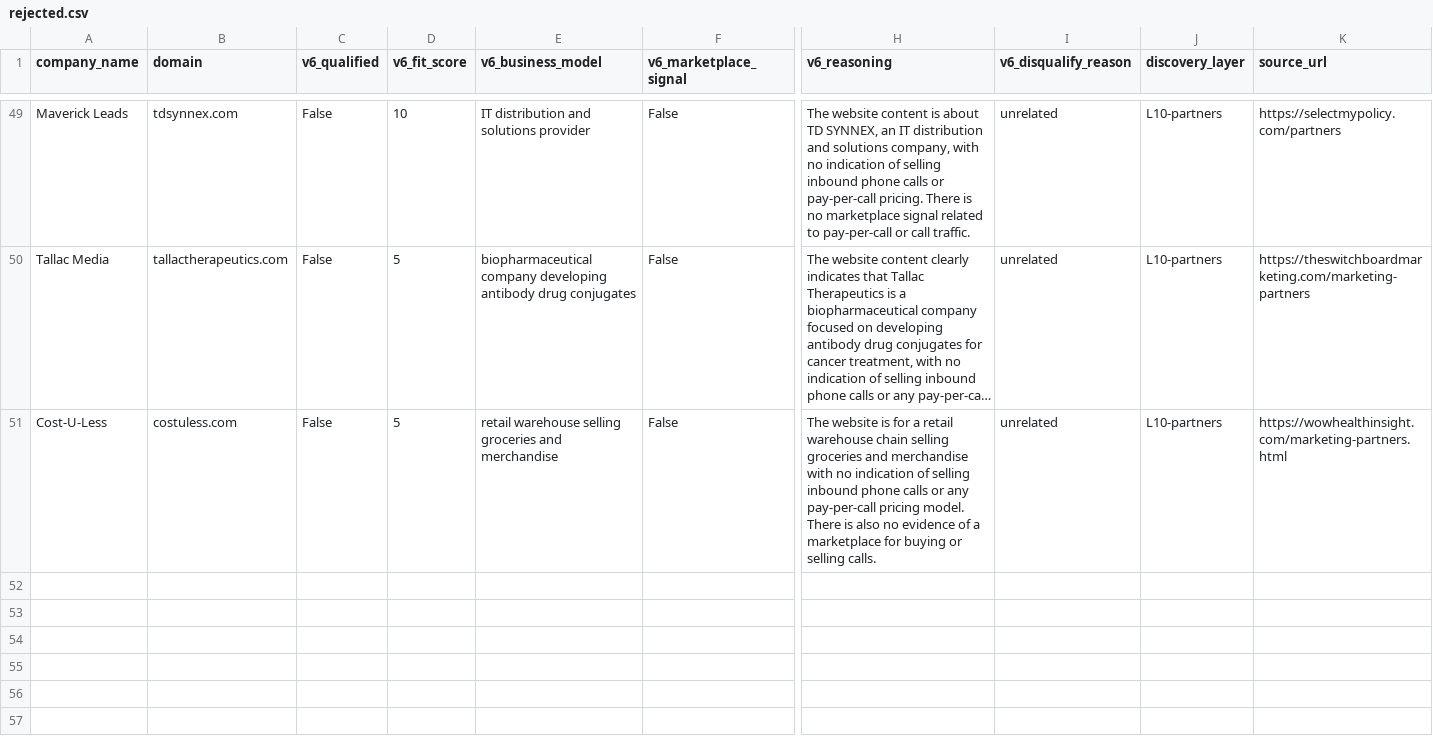
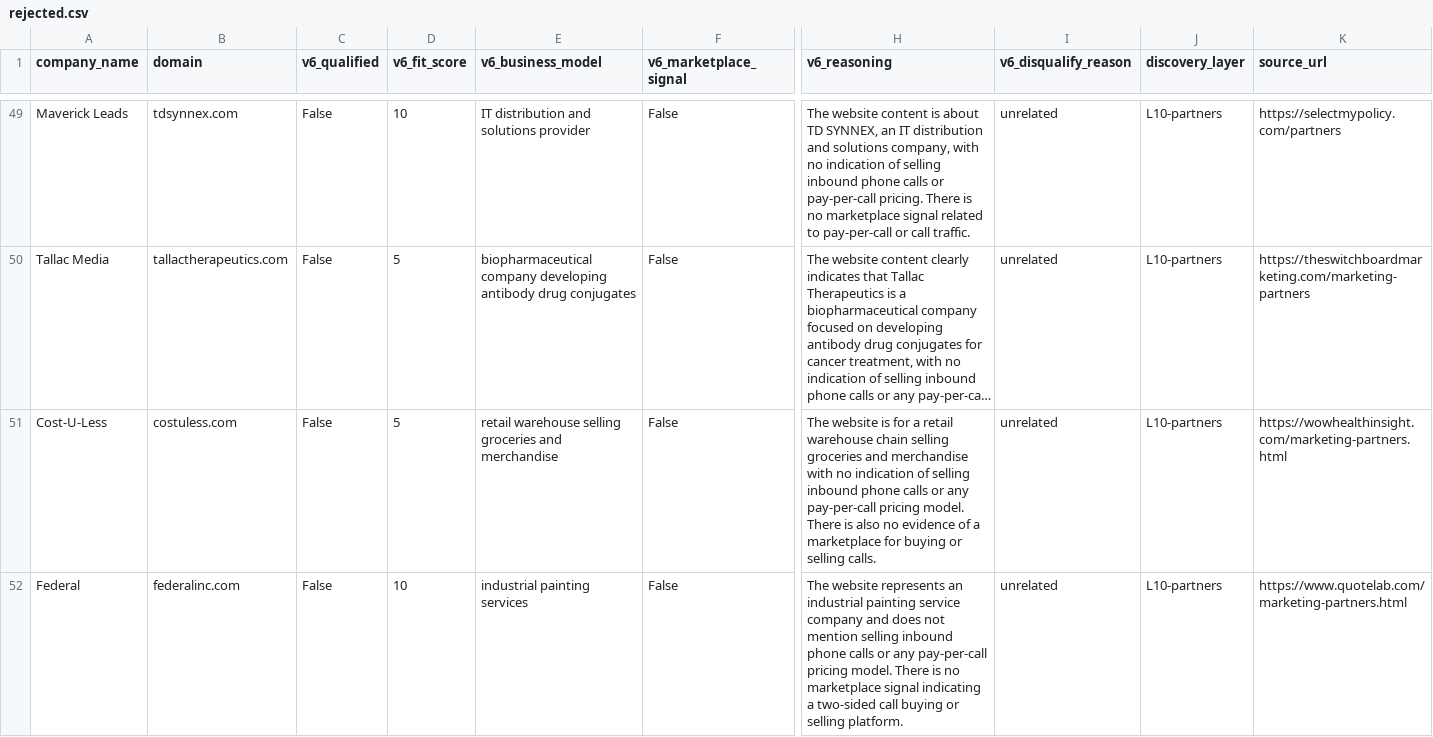
Before and after one commit to qasimovski/ppc-daily, a CSV file: out/2026-09-11/rejected.csv, drawn as a sheet; only a part is shown, gaps mark what is left out; long unchanged cells end in …; rows hold the shown columns only; the diff names each change by its address in the sheet, - before the commit and + after, or states it on an @@ line.

```diff
--- a/out/2026-09-11/rejected.csv
+++ b/out/2026-09-11/rejected.csv
+row 52: Federal | federalinc.com | False | 10 | industrial painting services | False | The website represents an industrial painting service company and does not mention selling inbound phone calls or any pay-per-call pricing model. There is no marketplace signal indicating a two-sided call buying or selling platform. | unrelated | L10-partners | https://www.quotelab.com/marketing-partners.html
```
Also changed, not shown: 6 other files.
